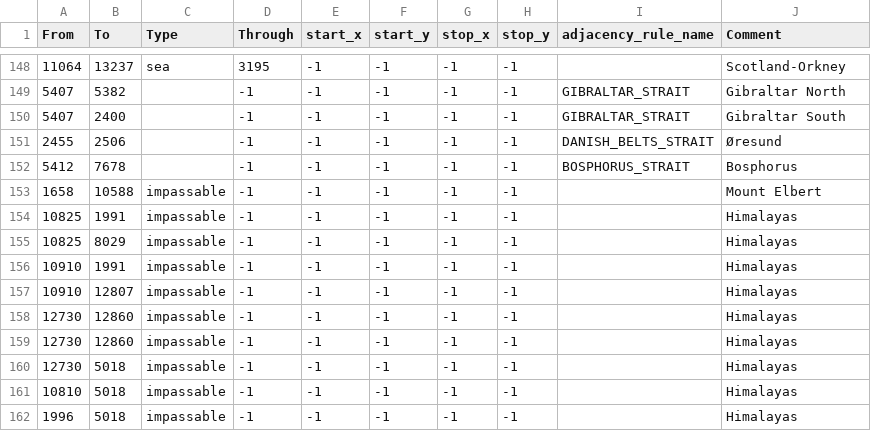
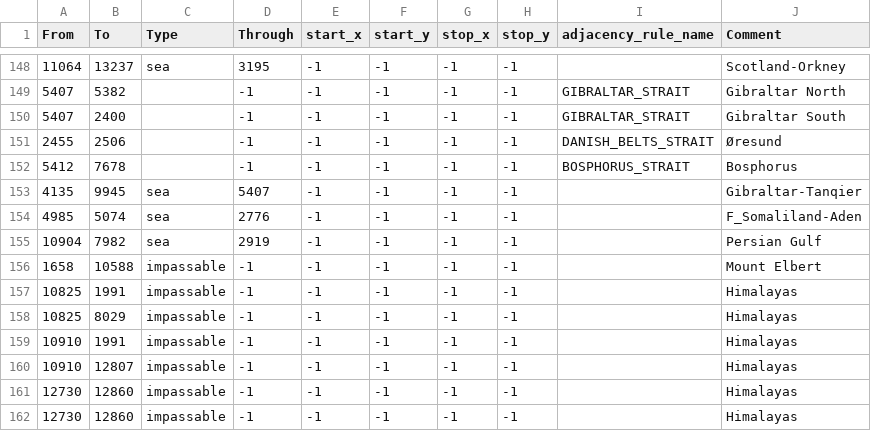
Before and after one commit to Pannoniae/RolePack, a CSV file: map/adjacencies.csv, drawn as a sheet; only a part is shown, gaps mark what is left out; the shorter side is filled out with more unchanged rows; the diff names each change by its address in the sheet, - before the commit and + after, or states it on an @@ line.

Commit message:
Átjárók

```diff
--- a/map/adjacencies.csv
+++ b/map/adjacencies.csv
+row 153: 4135 | 9945 | sea | 5407 | -1 | -1 | -1 | -1 |  | Gibraltar-Tanqier
+row 154: 4985 | 5074 | sea | 2776 | -1 | -1 | -1 | -1 |  | F_Somaliland-Aden
+row 155: 10904 | 7982 | sea | 2919 | -1 | -1 | -1 | -1 |  | Persian Gulf
```
